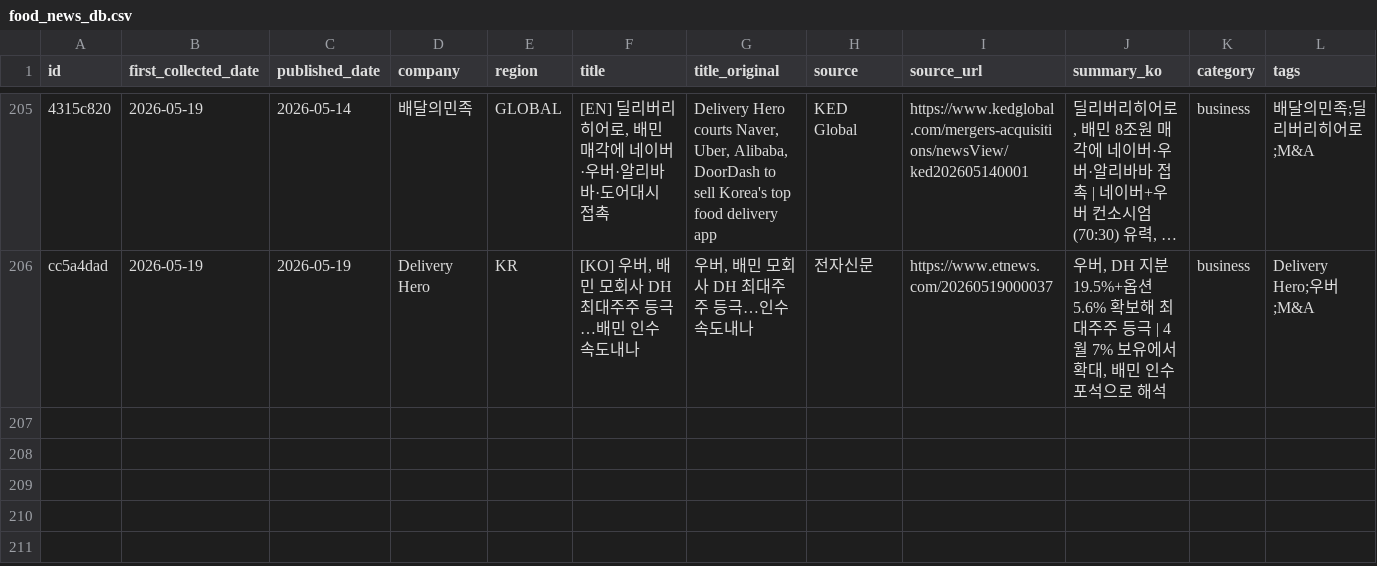
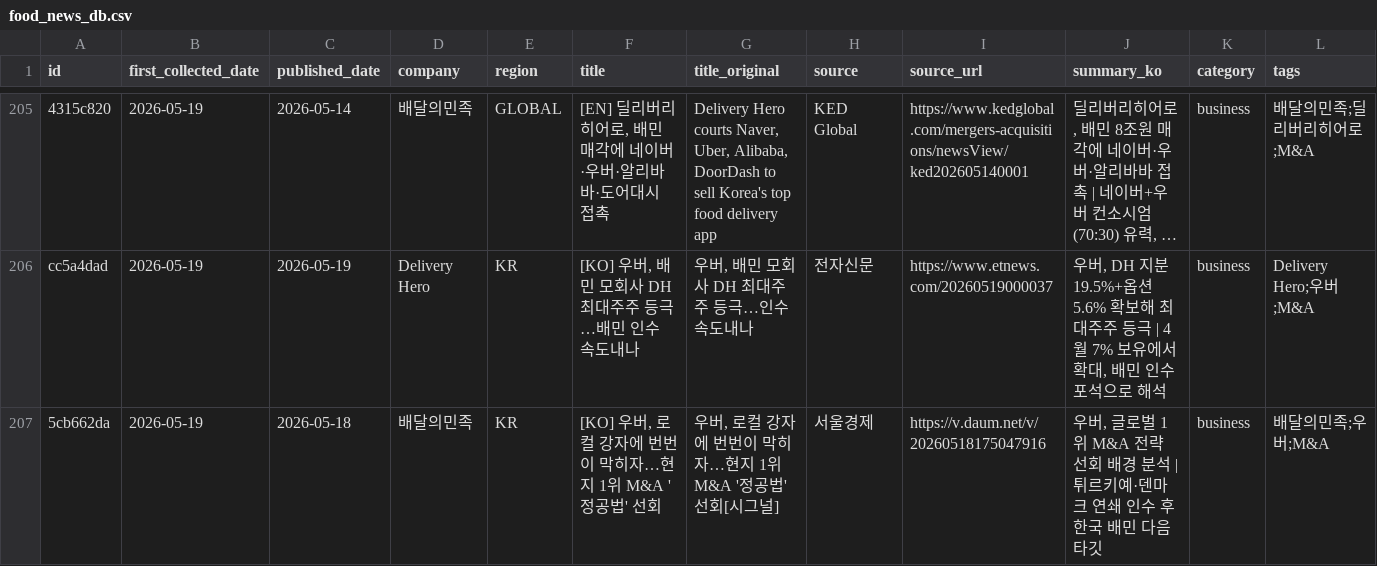
Before and after one commit to mafleur/baemin-product-insight-news-scraping, a CSV file: food_news_db.csv, drawn as a sheet; only a part is shown, gaps mark what is left out; long unchanged cells end in …; the diff names each change by its address in the sheet, - before the commit and + after, or states it on an @@ line.

Commit message:
chore: 2026-05-19 manual add (Uber M&A strategy article)

```diff
--- a/food_news_db.csv
+++ b/food_news_db.csv
+row 207: 5cb662da | 2026-05-19 | 2026-05-18 | 배달의민족 | KR | [KO] 우버, 로컬 강자에 번번이 막히자…현지 1위 M&A '정공법' 선회 | 우버, 로컬 강자에 번번이 막히자…현지 1위 M&A '정공법' 선회[시그널] | 서울경제 | https://v.daum.net/v/20260518175047916 | 우버, 글로벌 1위 M&A 전략 선회 배경 분석 | 튀르키예·덴마크 연쇄 인수 후 한국 배민 다음 타깃 | business | 배달의민족;우버;M&A
```
